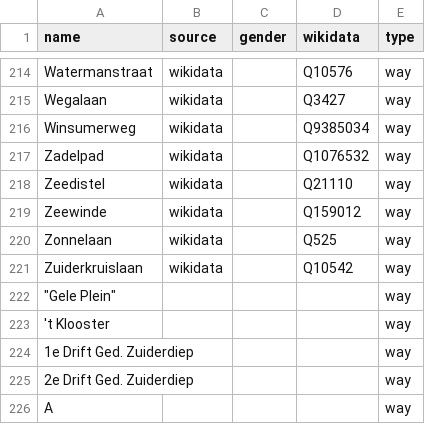
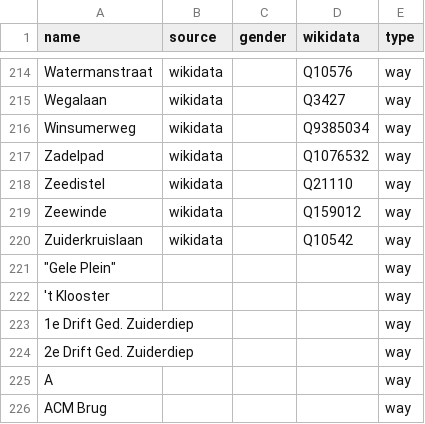
Before and after one commit to RobinLinde/equalstreetnames-groningen, a CSV file: data/other.csv, drawn as a sheet; only a part is shown, gaps mark what is left out; the shorter side is filled out with more unchanged rows; the diff names each change by its address in the sheet, - before the commit and + after, or states it on an @@ line.

```diff
--- a/data/other.csv
+++ b/data/other.csv
-row 220: Zonnelaan | wikidata |  | Q525 | way
```
Also changed, not shown: data/gender.csv, 2 other files.
